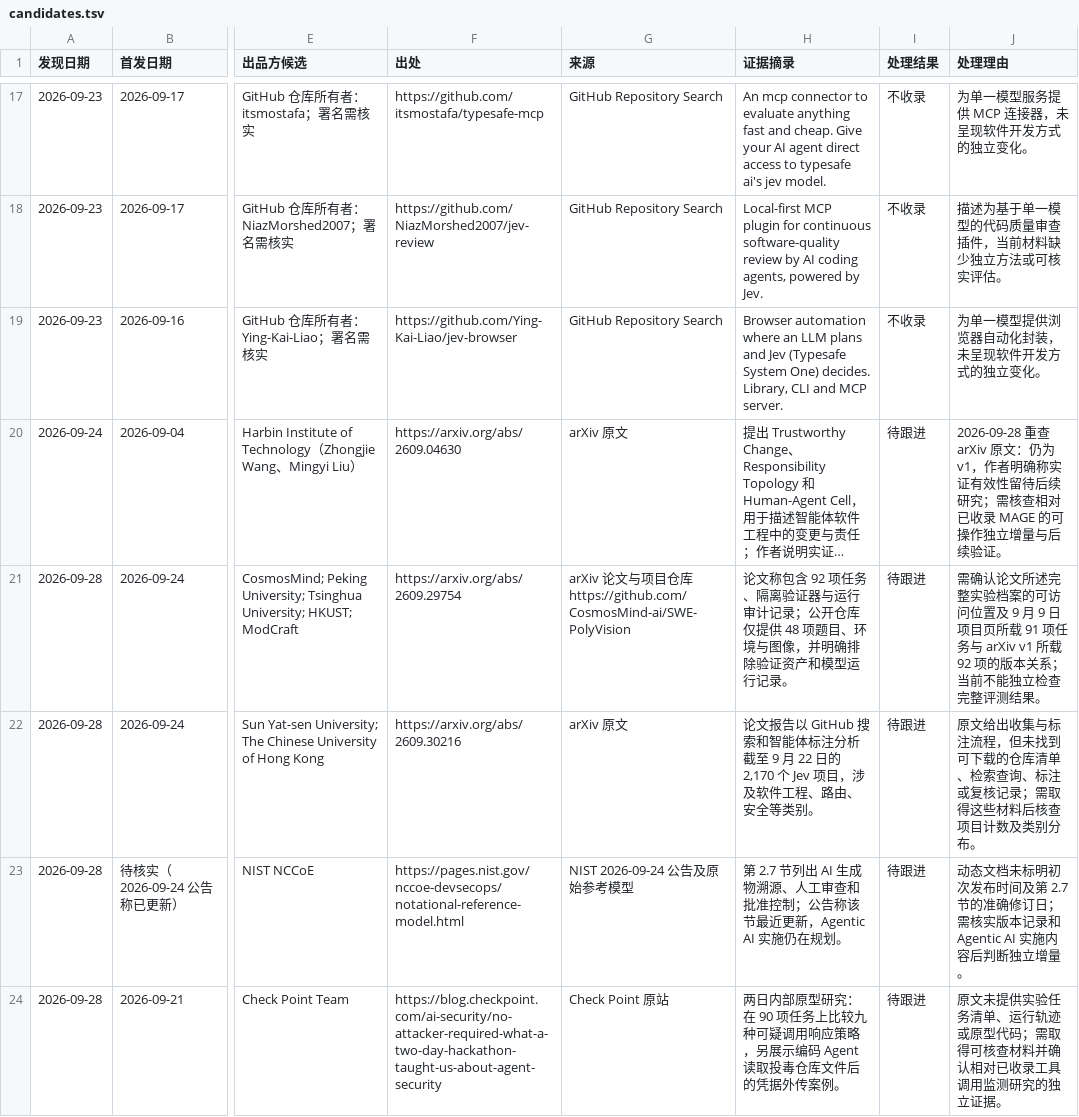
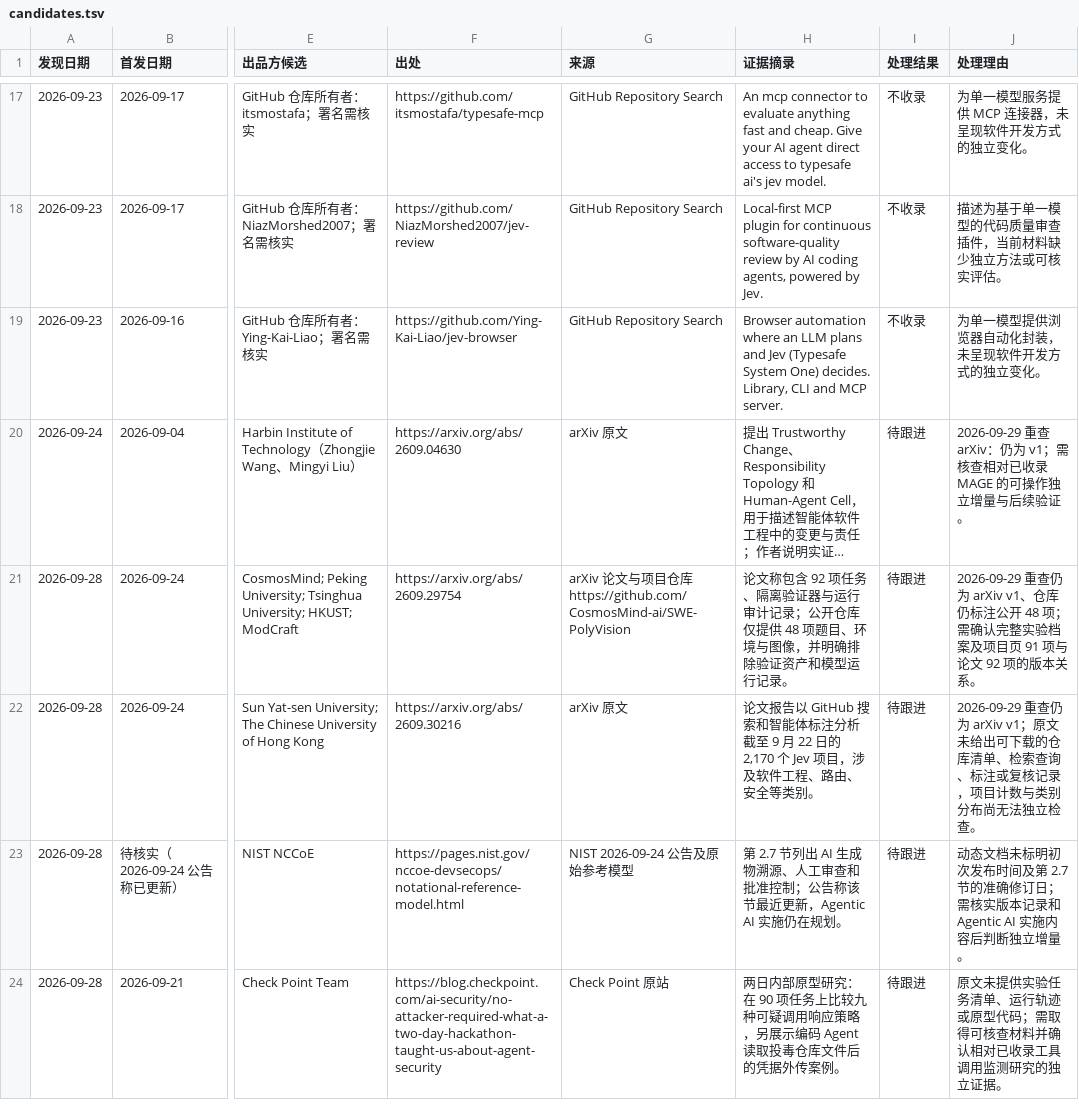
Before and after one commit to nesnilnehc/ai-era-software, a TSV file: meta/candidates.tsv, drawn as a sheet; only a part is shown, gaps mark what is left out; long unchanged cells end in …; the diff covers the shown part only; the diff names each change by its address in the sheet, - before the commit and + after, or states it on an @@ line.

```diff
--- a/meta/candidates.tsv
+++ b/meta/candidates.tsv
-J20 (处理理由): 2026-09-28 重查 arXiv 原文：仍为 v1，作者明确称实证有效性留待后续研究；需核查…
+J20 (处理理由): 2026-09-29 重查 arXiv：仍为 v1；需核查…
-J21 (处理理由): 需确认论文所述完整实验档案的可访问位置及 9 月 9 日项目页所载 91 项任务与 arXiv v1 所载 92 项的版本关系；当前不能独立检查完整评测结果。
+J21 (处理理由): 2026-09-29 重查仍为 arXiv v1、仓库仍标注公开 48 项；需确认完整实验档案及项目页 91 项与论文 92 项的版本关系。
-J22 (处理理由): 原文给出收集与标注流程，但未找到可下载的仓库清单、检索查询、标注或复核记录；需取得这些材料后核查项目计数及类别分布。
+J22 (处理理由): 2026-09-29 重查仍为 arXiv v1；原文未给出可下载的仓库清单、检索查询、标注或复核记录，项目计数与类别分布尚无法独立检查。
```
Also changed, not shown: 1 added row elsewhere in this file, index.tsv, 2 other files.
